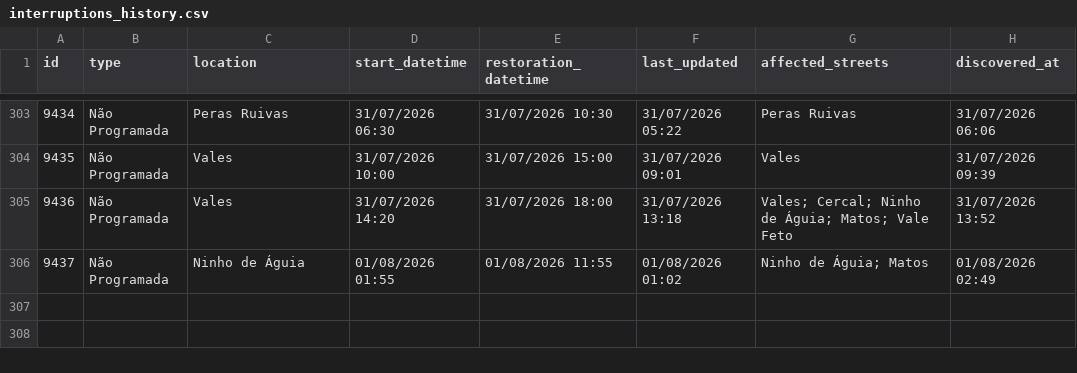
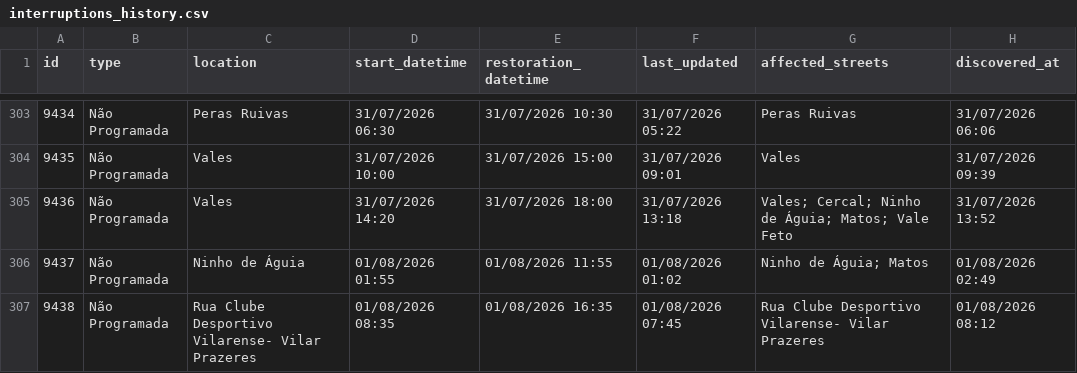
Before and after one commit to gadelhas/ourem.xyz, a CSV file: bewater/interruptions_history.csv, drawn as a sheet; only a part is shown, gaps mark what is left out.

```diff
--- a/bewater/interruptions_history.csv
+++ b/bewater/interruptions_history.csv
@@ -306 +306,2 @@ id,type,location,start_datetime,restoration_datetime,last_updated,affected_stree
 9437,Não Programada,Ninho de Águia,01/08/2026 01:55,01/08/2026 11:55,01/08/2026 01:02,Ninho de Águia; Matos,01/08/2026 02:49
+9438,Não Programada,Rua Clube Desportivo Vilarense- Vilar Prazeres,01/08/2026 08:35,01/08/2026 16:35,01/08/2026 07:45,Rua Clube Desportivo Vilarense- Vilar Prazeres,01/08/2026 08:12
```
Also changed, not shown: 1 other file.
